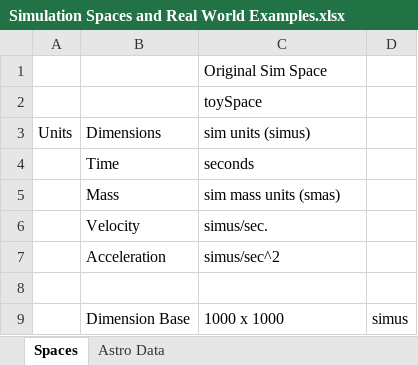
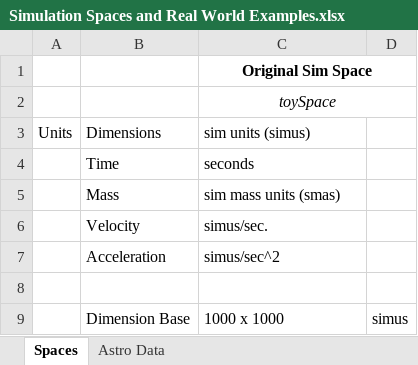
Before and after one commit to ezocher/Gravity-Toy, an Excel workbook: Design and Notes/Simulation Spaces and Real World Examples.xlsx, sheet Spaces, drawn as a sheet; only a part is shown; values as stored, in another font and other column widths than the file's, no borders; the diff names each change by its address in the sheet, - before the commit and + after, or states it on an @@ line.

Commit message:
Update Simulation Spaces and Real World Examples.xlsx

```diff
--- a/Design and Notes/Simulation Spaces and Real World Examples.xlsx (sheet Spaces)
+++ b/Design and Notes/Simulation Spaces and Real World Examples.xlsx (sheet Spaces)
-C1:C2 alignment: left
+C1:C2 alignment: center
-C1 bold: off
+C1 bold: on
+C1:D1 merged
-C2 italic: off
+C2 italic: on
+C2:D2 merged
```
